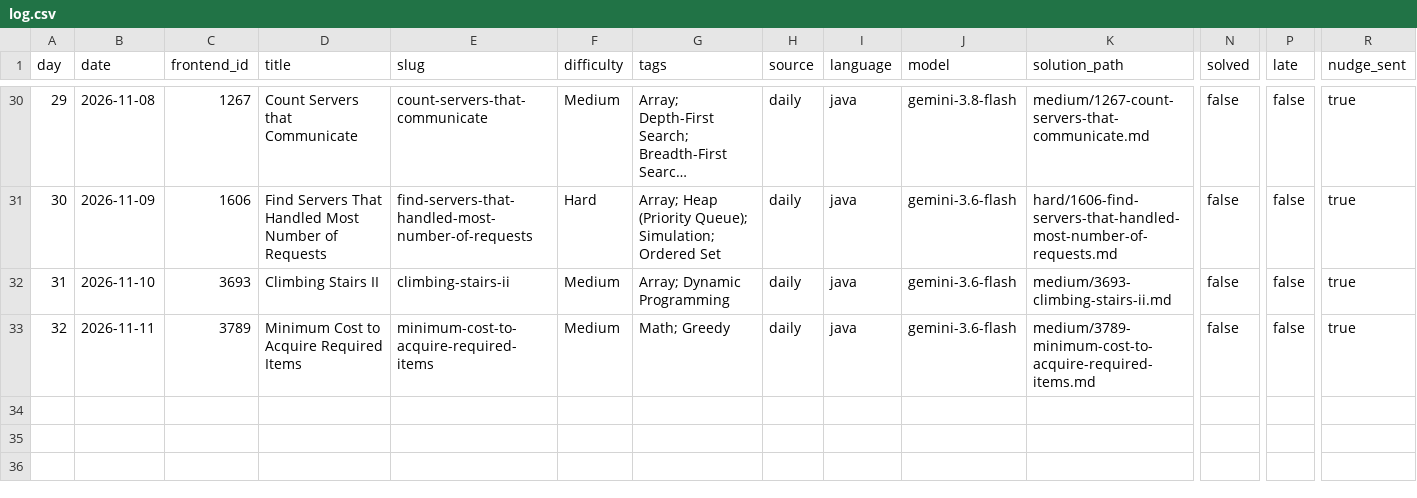
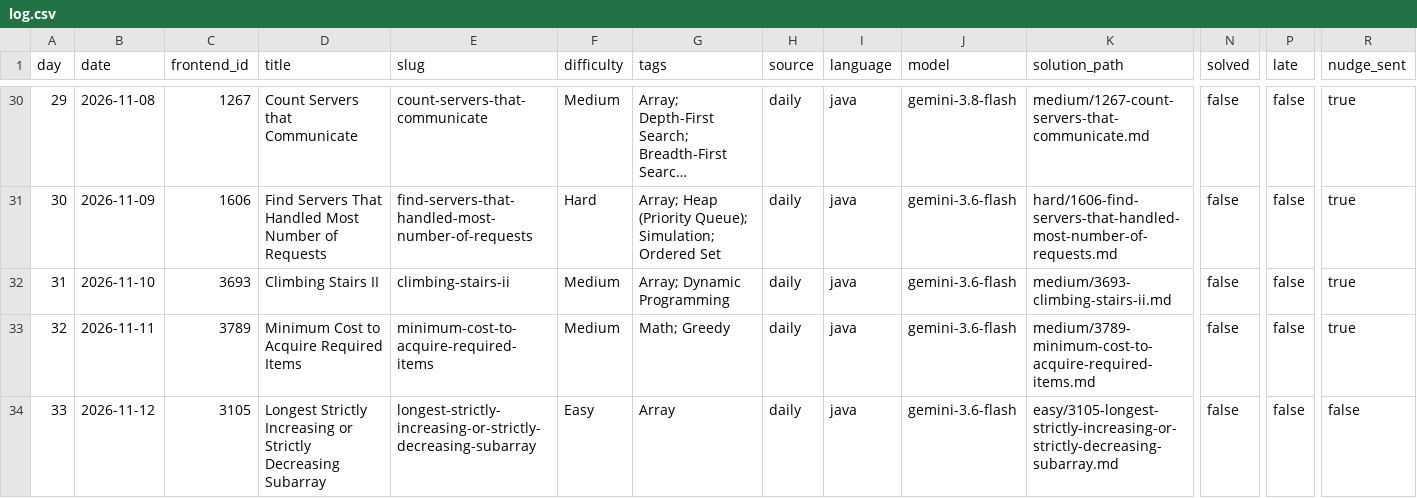
Before and after one commit to dheepakkaran/leetbot, a CSV file: log.csv, drawn as a sheet; only a part is shown, gaps mark what is left out; long unchanged cells end in …; rows hold the shown columns only; the diff names each change by its address in the sheet, - before the commit and + after, or states it on an @@ line.

```diff
--- a/log.csv
+++ b/log.csv
+row 34: 33 | 2026-11-12 | 3105 | Longest Strictly Increasing or Strictly Decreasing Subarray | longest-strictly-increasing-or-strictly-decreasing-subarray | Easy | Array | daily | java | gemini-3.6-flash | easy/3105-longest-strictly-increasing-or-strictly-decreasing-subarray.md | false | false | false
```
Also changed, not shown: 3 other files.
